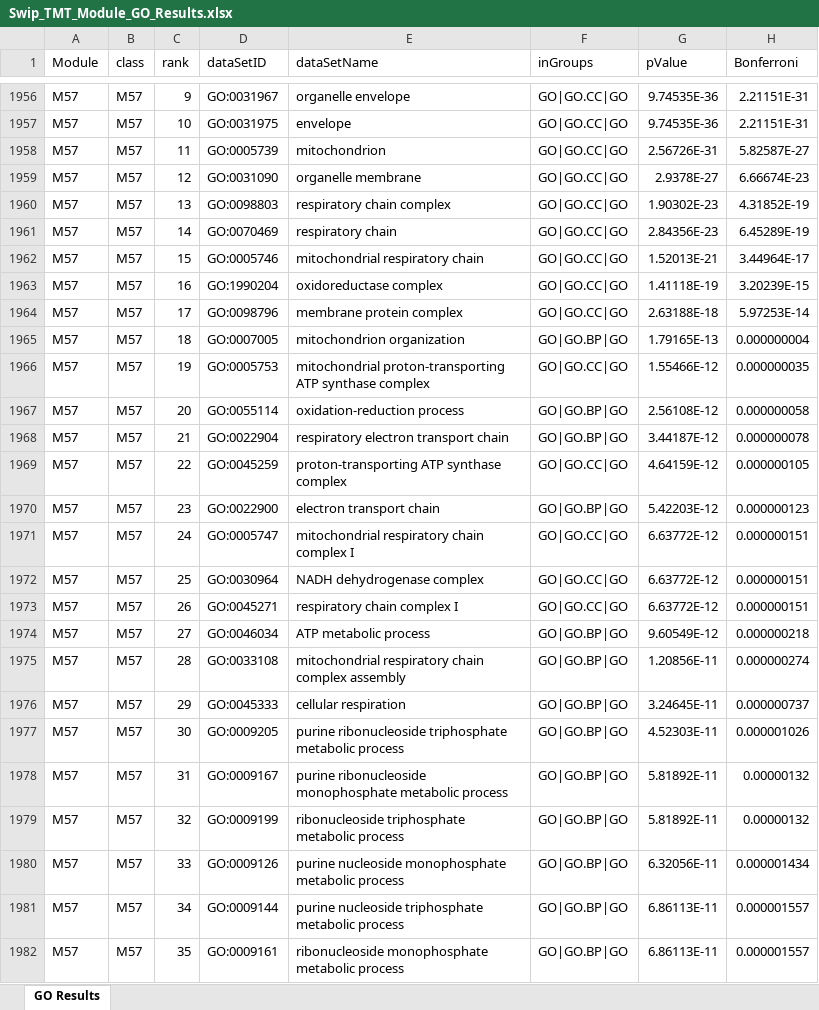
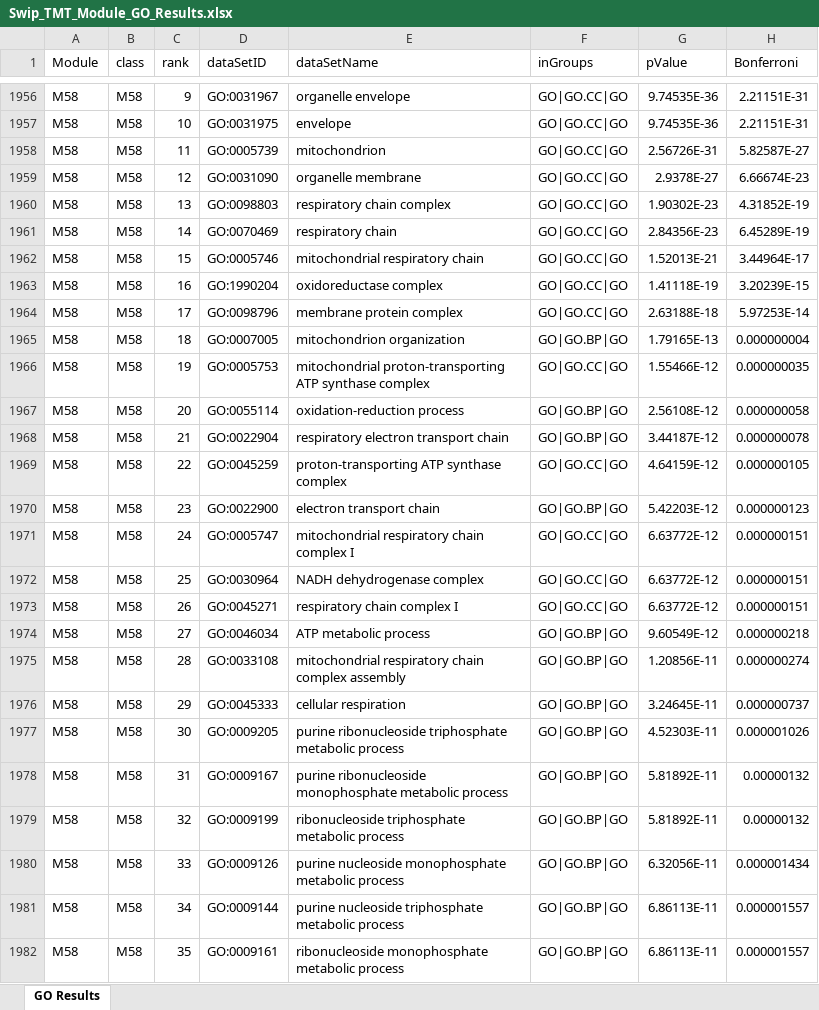
Before and after one commit to twesleyb/SwipProteomics, an Excel workbook: tables/Swip_TMT_Module_GO_Results.xlsx, sheet GO Results, drawn as a sheet; only a part is shown, gaps mark what is left out; values as stored, in another font and other column widths than the file's, no borders; the diff covers the shown part only; the diff names each change by its address in the sheet, - before the commit and + after, or states it on an @@ line.

```diff
--- a/tables/Swip_TMT_Module_GO_Results.xlsx (sheet GO Results)
+++ b/tables/Swip_TMT_Module_GO_Results.xlsx (sheet GO Results)
-A1956:A1982 (Module): M57
+A1956:A1982 (Module): M58
-B1956:B1982 (class): M57
+B1956:B1982 (class): M58
```
Also changed, not shown: 2 added rows, 2 removed rows and 514 edited cells elsewhere in this sheet, supplement/S3_Swip_TMT_Module_GLM_Results.xlsx, tables/Swip_TMT_Module_GLM_Results.xlsx, 14 other files.
